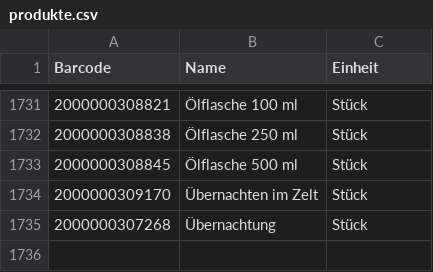
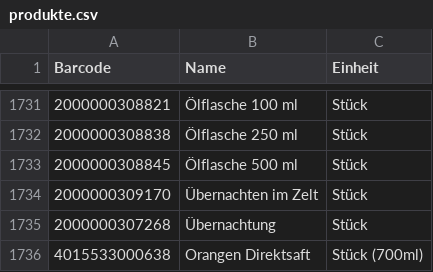
Before and after one commit to hapehahn/hofladen-picker, a CSV file: produkte.csv, drawn as a sheet; only a part is shown, gaps mark what is left out; the diff names each change by its address in the sheet, - before the commit and + after, or states it on an @@ line.

Commit message:
Update produkte.csv

```diff
--- a/produkte.csv
+++ b/produkte.csv
+row 1736: 4015533000638 | Orangen Direktsaft | Stück (700ml)
```
